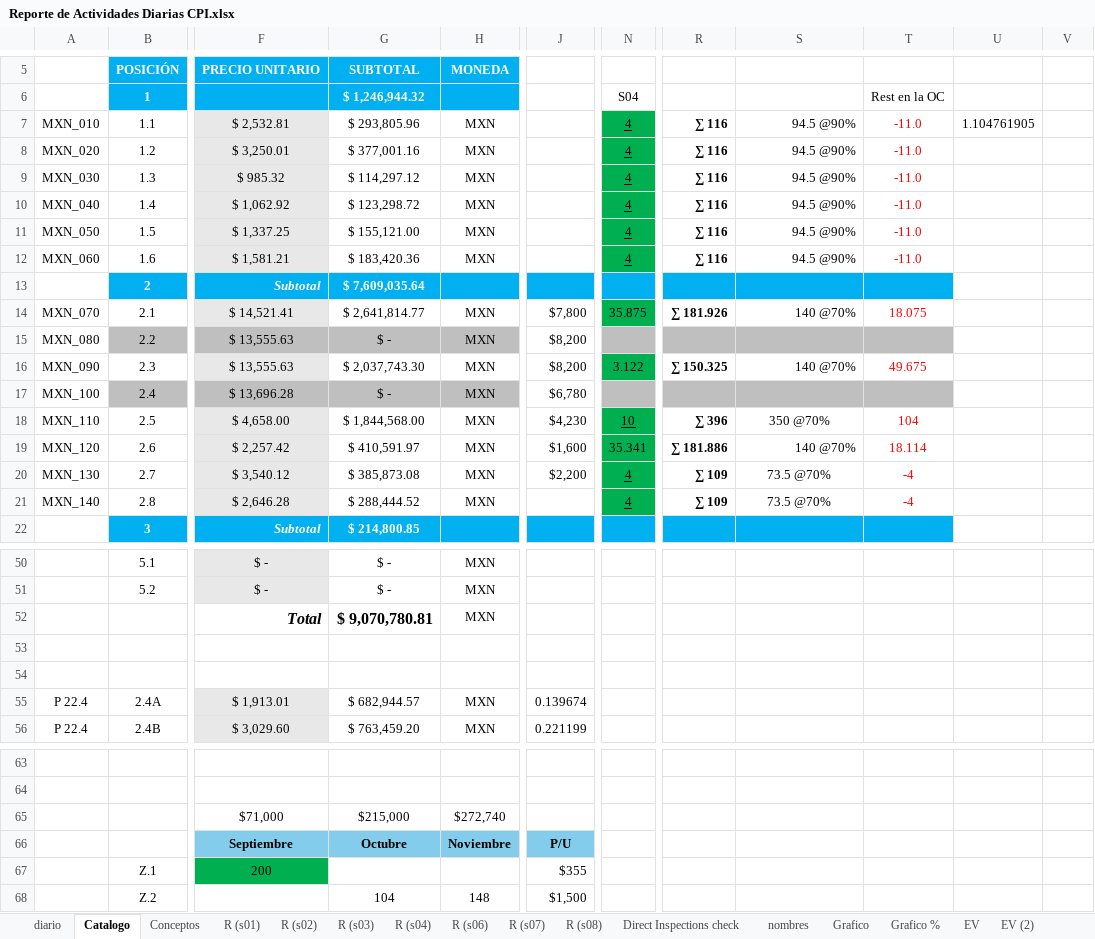
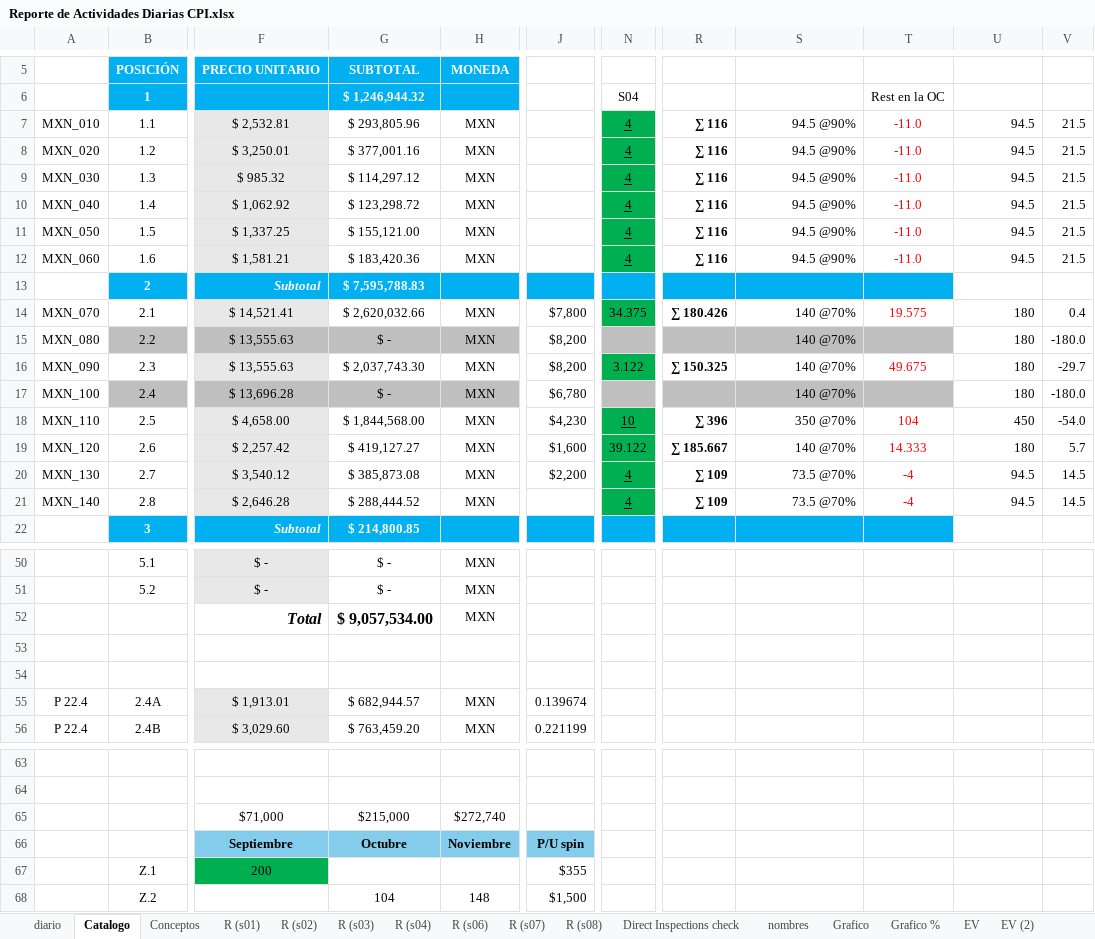
Before and after one commit to crooss/Dash_DGJ, an Excel workbook: data/Reporte de Actividades Diarias CPI.xlsx, sheet Catalogo, drawn as a sheet; only a part is shown, gaps mark what is left out; values as stored, in another font and other column widths than the file's, no borders; charts and pictures not drawn; the diff names each change by its address in the sheet, - before the commit and + after, or states it on an @@ line.

```diff
--- a/data/Reporte de Actividades Diarias CPI.xlsx (sheet Catalogo)
+++ b/data/Reporte de Actividades Diarias CPI.xlsx (sheet Catalogo)
-U7: 1.104761905
+U7: 94.5
-V7:V12: (empty)
+V7:V12: 21.5
-U8:U12: (empty)
+U8:U12: 94.5
-G13 ($ 1,246,944.32): $ 7,609,035.64
+G13 ($ 1,246,944.32): $ 7,595,788.83
-G14 ($ 1,246,944.32): $ 2,641,814.77
+G14 ($ 1,246,944.32): $ 2,620,032.66
-N14 (S04): 35.875
+N14 (S04): 34.375
-R14: ∑ 181.926
+R14: ∑ 180.426
-T14 (Rest en la OC): 18.075
+T14 (Rest en la OC): 19.575
-U14:U17: (empty)
+U14:U17: 180
-V14: (empty)
+V14: 0.4
-S15: (empty)
+S15: 140 @70%
-V15: (empty)
+V15: -180.0
-V16: (empty)
+V16: -29.7
-S17: (empty)
+S17: 140 @70%
-V17: (empty)
+V17: -180.0
-S18 alignment: center
+S18 alignment: right
-U18: (empty)
+U18: 450
-V18: (empty)
+V18: -54.0
-G19 ($ 1,246,944.32): $ 410,591.97
+G19 ($ 1,246,944.32): $ 419,127.27
-N19 (S04): 35.341
+N19 (S04): 39.122
-R19: ∑ 181.886
+R19: ∑ 185.667
-T19 (Rest en la OC): 18.114
+T19 (Rest en la OC): 14.333
-U19: (empty)
+U19: 180
-V19: (empty)
+V19: 5.7
-S20:S21 alignment: center
+S20:S21 alignment: right
-U20:U21: (empty)
+U20:U21: 94.5
-V20:V21: (empty)
+V20:V21: 14.5
-G52 ($ 1,246,944.32): $ 9,070,780.81
+G52 ($ 1,246,944.32): $ 9,057,534.00
-J66: P/U
+J66: P/U spin
```
Also changed, not shown: sheet diario, sheet Grafico, sheet balance, sheet EV, sheet EV (4), sheet R (s04), 7 more sheets, formulas that keep their value, hidden cells, charts or pictures, 2 other files.
